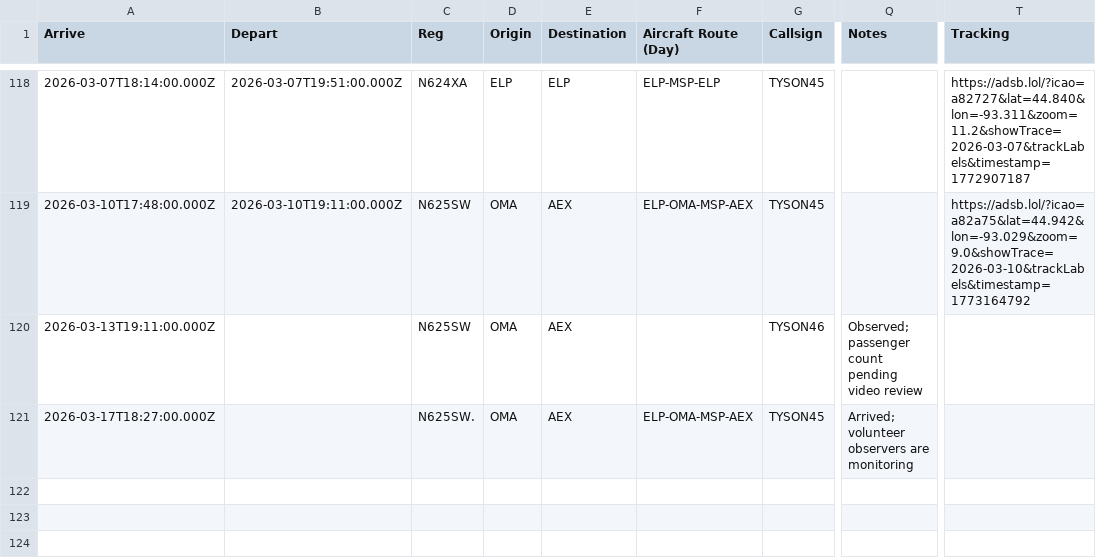
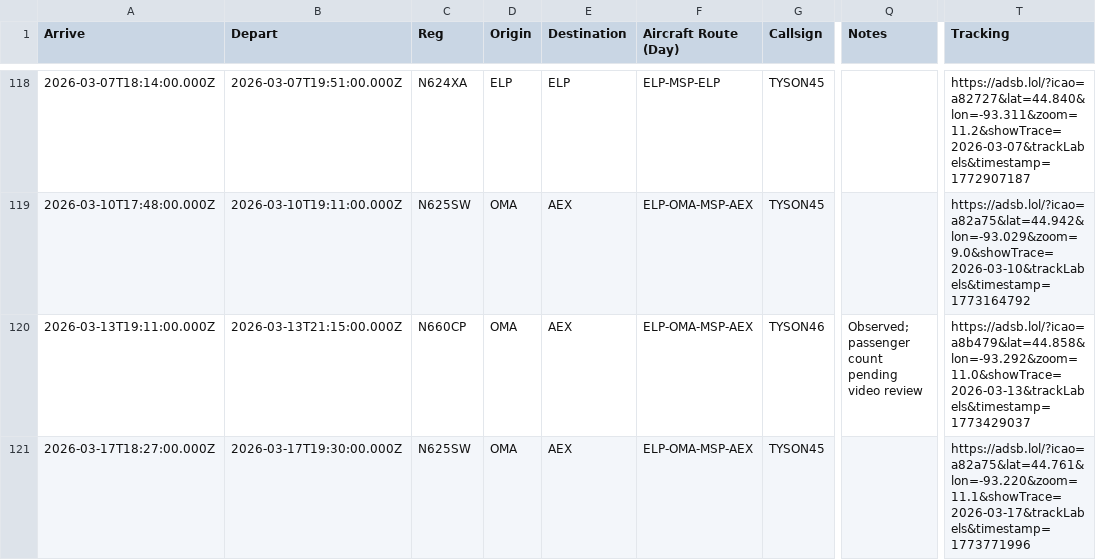
Before and after one commit to mbaynton/msp-ice-flights-shiny, a CSV file: msp-ice-flights.csv, drawn as a sheet; only a part is shown, gaps mark what is left out; the diff names each change by its address in the sheet, - before the commit and + after, or states it on an @@ line.

```diff
--- a/msp-ice-flights.csv
+++ b/msp-ice-flights.csv
-B120 (Depart): (empty)
+B120 (Depart): 2026-03-13T21:15:00.000Z
-C120 (Reg): N625SW
+C120 (Reg): N660CP
-F120 (Aircraft Route (Day)): (empty)
+F120 (Aircraft Route (Day)): ELP-OMA-MSP-AEX
-T120 (Tracking): (empty)
+T120 (Tracking): https://adsb.lol/?icao=a8b479&lat=44.858&lon=-93.292&zoom=11.0&showTrace=2026-03-13&trackLabels&timestamp=1773429037
-B121 (Depart): (empty)
+B121 (Depart): 2026-03-17T19:30:00.000Z
-C121 (Reg): N625SW.
+C121 (Reg): N625SW
-Q121 (Notes): Arrived; volunteer observers are monitoring
+Q121 (Notes): (empty)
-T121 (Tracking): (empty)
+T121 (Tracking): https://adsb.lol/?icao=a82a75&lat=44.761&lon=-93.220&zoom=11.1&showTrace=2026-03-17&trackLabels&timestamp=1773771996
```
